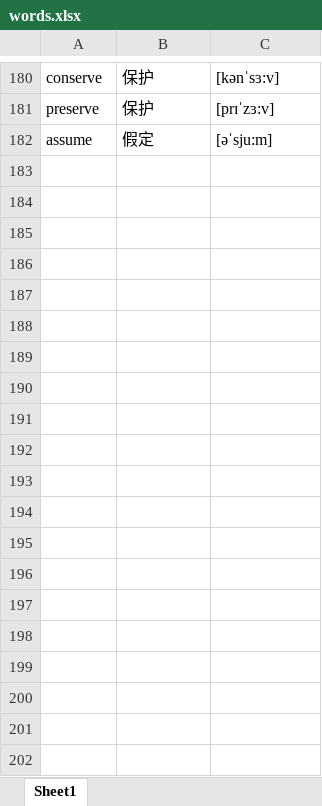
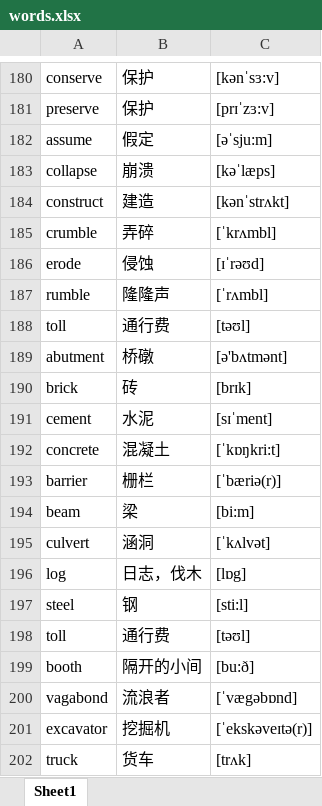
Before and after one commit to google88888888/learnEnglish, an Excel workbook: words.xlsx, sheet Sheet1, drawn as a sheet; only a part is shown, gaps mark what is left out; values as stored, in another font and other column widths than the file's, no borders; the diff covers the shown part only; the diff names each change by its address in the sheet, - before the commit and + after, or states it on an @@ line.

```diff
--- a/words.xlsx (sheet Sheet1)
+++ b/words.xlsx (sheet Sheet1)
+row 183: collapse | 崩溃 | [kəˈlæps]
+row 184: construct | 建造 | [kənˈstrʌkt]
+row 185: crumble | 弄碎 | [ˈkrʌmbl]
+row 186: erode | 侵蚀 | [ɪˈrəʊd]
+row 187: rumble | 隆隆声 | [ˈrʌmbl]
+row 188: toll | 通行费 | [təʊl]
+row 189: abutment | 桥礅 | [ə'bʌtmənt]
+row 190: brick | 砖 | [brɪk]
+row 191: cement | 水泥 | [sɪˈment]
+row 192: concrete | 混凝土 | [ˈkɒŋkri:t]
+row 193: barrier | 栅栏 | [ˈbæriə(r)]
+row 194: beam | 梁 | [bi:m]
+row 195: culvert | 涵洞 | [ˈkʌlvət]
+row 196: log | 日志，伐木 | [lɒg]
+row 197: steel | 钢 | [sti:l]
+row 198: toll | 通行费 | [təʊl]
+row 199: booth | 隔开的小间 | [bu:ð]
+row 200: vagabond | 流浪者 | [ˈvægəbɒnd]
+row 201: excavator | 挖掘机 | [ˈekskəveɪtə(r)]
+row 202: truck | 货车 | [trʌk]
```
Also changed, not shown: 120 added rows elsewhere in this sheet.
